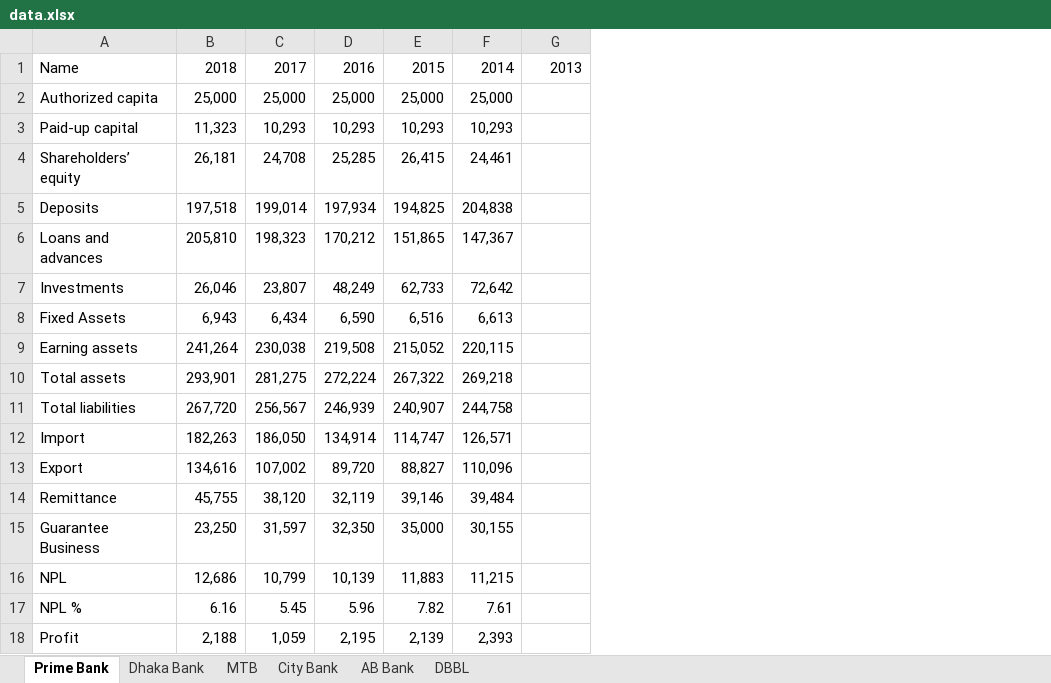
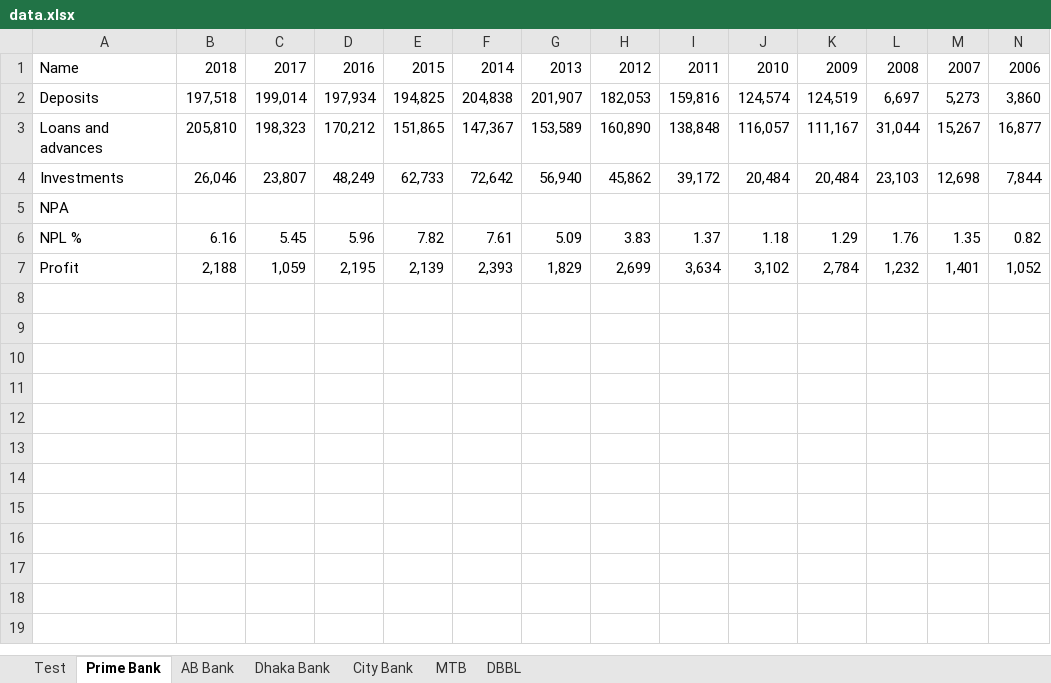
Before and after one commit to Mahfuzur17101082/HeathBankPrediction, an Excel workbook: data.xlsx, sheet Prime Bank, drawn as a sheet; values as stored, in another font and other column widths than the file's, no borders; removed rows and columns are numbered as before the commit, all else as after; the diff names each change by its address in the sheet, - before the commit and + after, or states it on an @@ line.

```diff
--- a/data.xlsx (sheet Prime Bank)
+++ b/data.xlsx (sheet Prime Bank)
+sheet tab: Test
@@ sheet tab order changed: Test | Prime Bank | AB Bank | Dhaka Bank | City Bank | MTB | DBBL @@
+column H, rows 1-4: 2012 | 182,053 | 160,890 | 45,862; rows 6-7: 3.83 | 2,699
+column I, rows 1-4: 2011 | 159,816 | 138,848 | 39,172; rows 6-7: 1.37 | 3,634
+column J, rows 1-4: 2010 | 124,574 | 116,057 | 20,484; rows 6-7: 1.18 | 3,102
+column K, rows 1-4: 2009 | 124,519 | 111,167 | 20,484; rows 6-7: 1.29 | 2,784
+column L, rows 1-4: 2008 | 6,697 | 31,044 | 23,103; rows 6-7: 1.76 | 1,232
+column M, rows 1-4: 2007 | 5,273 | 15,267 | 12,698; rows 6-7: 1.35 | 1,401
+column N, rows 1-4: 2006 | 3,860 | 16,877 | 7,844; rows 6-7: 0.82 | 1,052
-row 2: Authorized capita | 25,000 | 25,000 | 25,000 | 25,000 | 25,000
-row 3: Paid-up capital | 11,323 | 10,293 | 10,293 | 10,293 | 10,293
-row 4: Shareholders’ equity | 26,181 | 24,708 | 25,285 | 26,415 | 24,461
-G2: (empty)
+G2: 201,907
-G3: (empty)
+G3: 153,589
-G4: (empty)
+G4: 56,940
-row 8: Fixed Assets | 6,943 | 6,434 | 6,590 | 6,516 | 6,613
-row 9: Earning assets | 241,264 | 230,038 | 219,508 | 215,052 | 220,115
-row 10: Total assets | 293,901 | 281,275 | 272,224 | 267,322 | 269,218
-row 11: Total liabilities | 267,720 | 256,567 | 246,939 | 240,907 | 244,758
-row 12: Import | 182,263 | 186,050 | 134,914 | 114,747 | 126,571
-row 13: Export | 134,616 | 107,002 | 89,720 | 88,827 | 110,096
-row 14: Remittance | 45,755 | 38,120 | 32,119 | 39,146 | 39,484
-row 15: Guarantee Business | 23,250 | 31,597 | 32,350 | 35,000 | 30,155
-row 16: NPL | 12,686 | 10,799 | 10,139 | 11,883 | 11,215
+row 5: NPA
-G6: (empty)
+G6: 5.09
-G7: (empty)
+G7: 1,829
```
Also changed, not shown: sheet AB Bank, sheet Dhaka Bank, 5 other files.
